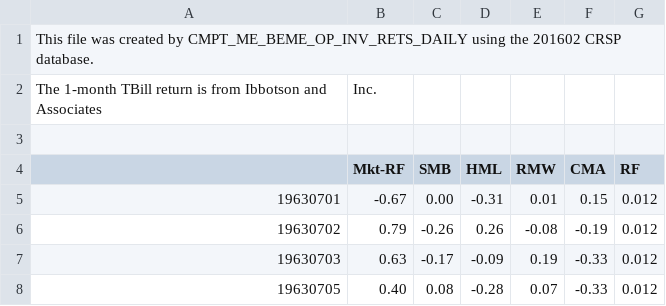
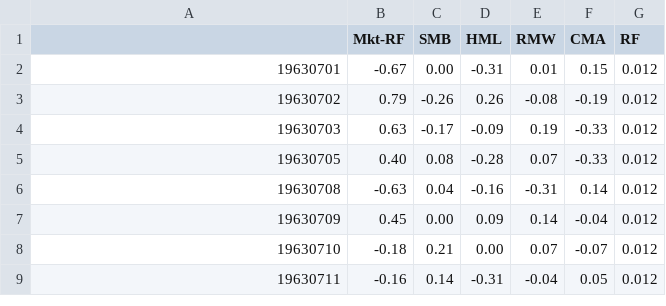
Before and after one commit to awuprogs/hfac-fama-french, a CSV file: fama_french_five_factor.CSV, drawn as a sheet; only a part is shown; the shorter side is filled out with more unchanged rows; the diff names each change by its address in the sheet, - before the commit and + after, or states it on an @@ line.

Commit message:
removed the 3 lines

```diff
--- a/fama_french_five_factor.CSV
+++ b/fama_french_five_factor.CSV
-row 1: This file was created by CMPT_ME_BEME_OP_INV_RETS_DAILY using the 201602 CRSP database.
-row 2: The 1-month TBill return is from Ibbotson and Associates | Inc.
-row 3: (empty)
```
